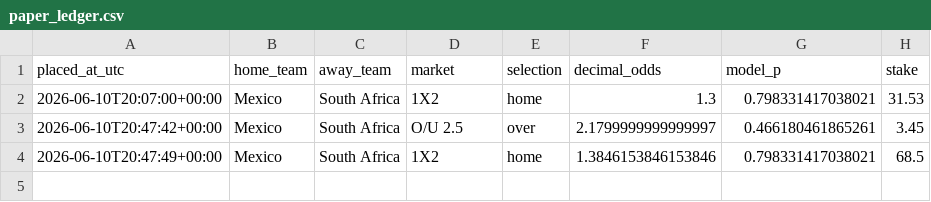
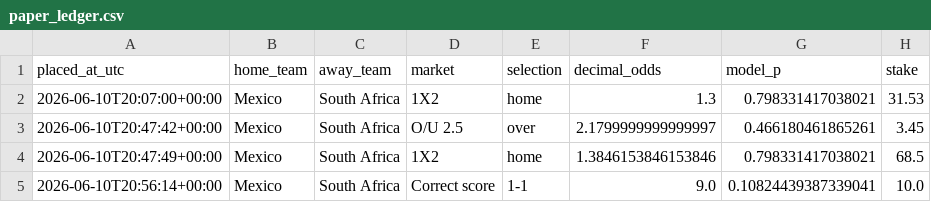
Before and after one commit to kedarvyas/WorldCupPredictor, a CSV file: reports/paper_ledger.csv, drawn as a sheet.

```diff
--- a/reports/paper_ledger.csv
+++ b/reports/paper_ledger.csv
@@ -4 +4,2 @@ placed_at_utc,home_team,away_team,market,selection,decimal_odds,model_p,stake
 2026-06-10T20:47:49+00:00,Mexico,South Africa,1X2,home,1.3846153846153846,0.798331417038021,68.5
+2026-06-10T20:56:14+00:00,Mexico,South Africa,Correct score,1-1,9.0,0.10824439387339041,10.0
```
Also changed, not shown: 1 other file.
